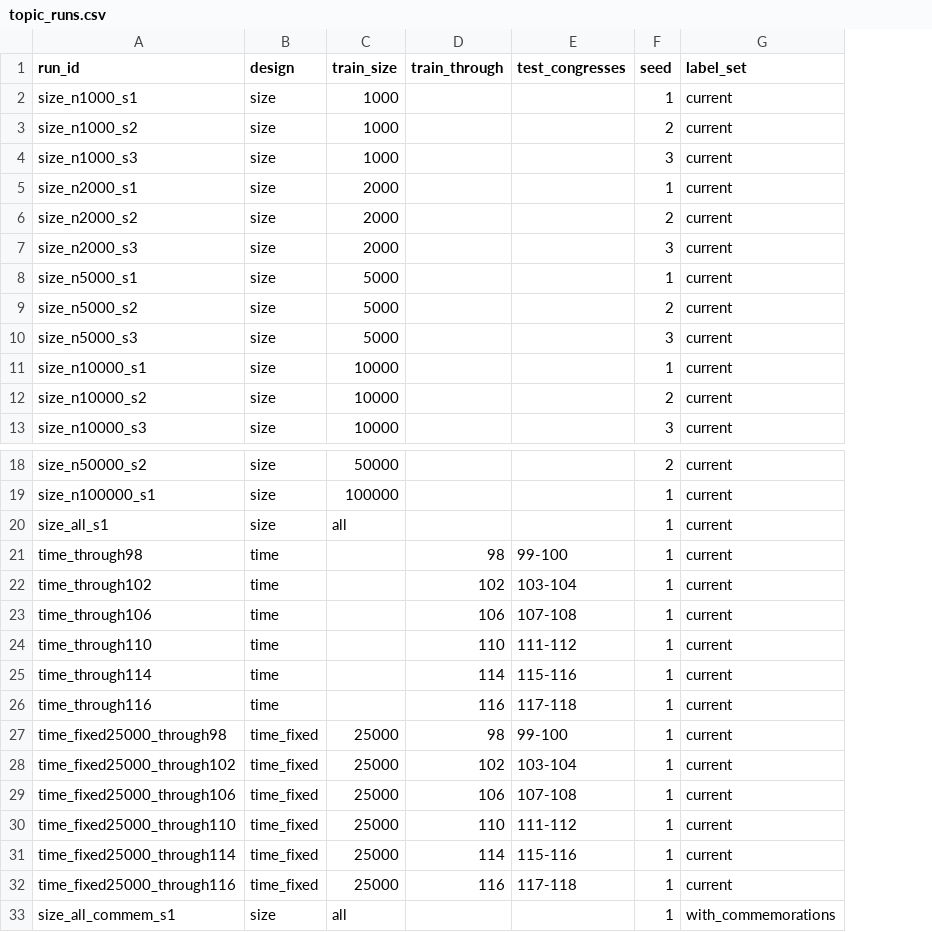
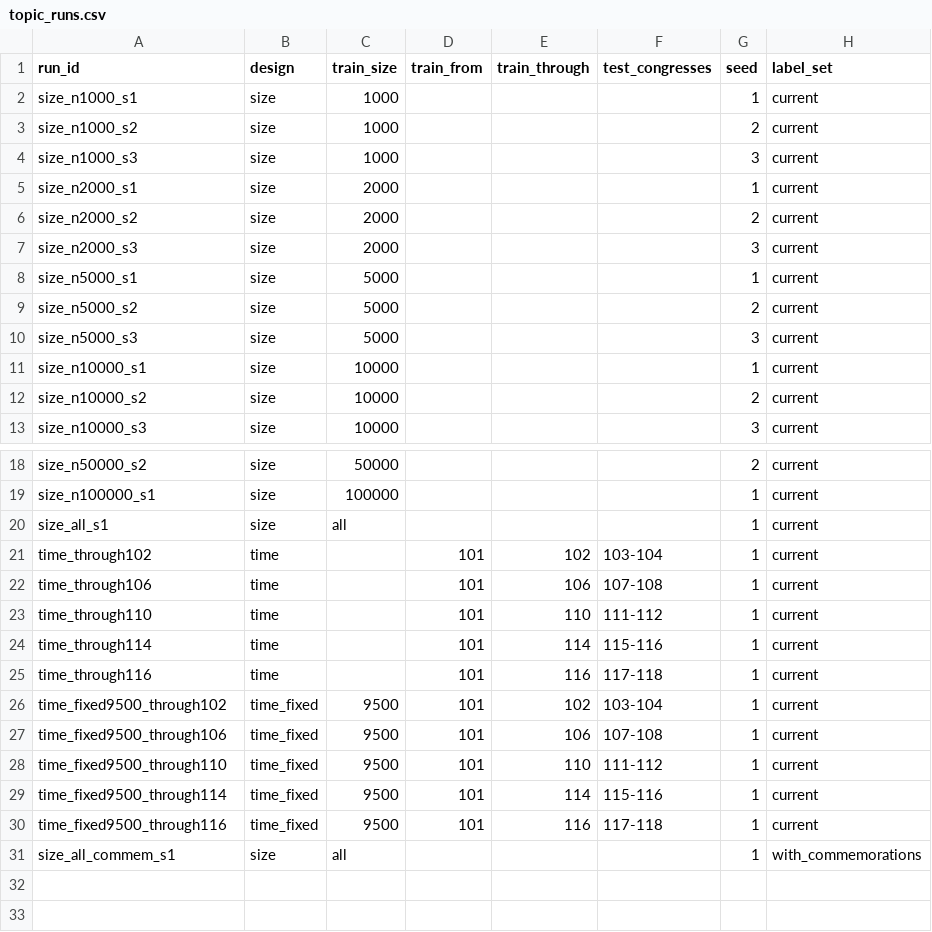
Before and after one commit to ardis-zhong/state-to-congress-legislators, a CSV file: replication/data/reference/topic_runs.csv, drawn as a sheet; only a part is shown, gaps mark what is left out; removed rows and columns are numbered as before the commit, all else as after; the diff names each change by its address in the sheet, - before the commit and + after, or states it on an @@ line.

```diff
--- a/replication/data/reference/topic_runs.csv
+++ b/replication/data/reference/topic_runs.csv
+column D (train_from), rows 21-30: all 101
-row 21: time_through98 | time |  | 98 | 99-100 | 1 | current
-row 27: time_fixed25000_through98 | time_fixed | 25000 | 98 | 99-100 | 1 | current
-A26 (run_id): time_fixed25000_through102
+A26 (run_id): time_fixed9500_through102
-C26:C30 (train_size): 25000
+C26:C30 (train_size): 9500
-A27 (run_id): time_fixed25000_through106
+A27 (run_id): time_fixed9500_through106
-A28 (run_id): time_fixed25000_through110
+A28 (run_id): time_fixed9500_through110
-A29 (run_id): time_fixed25000_through114
+A29 (run_id): time_fixed9500_through114
-A30 (run_id): time_fixed25000_through116
+A30 (run_id): time_fixed9500_through116
```
Also changed, not shown: 4 other files.
